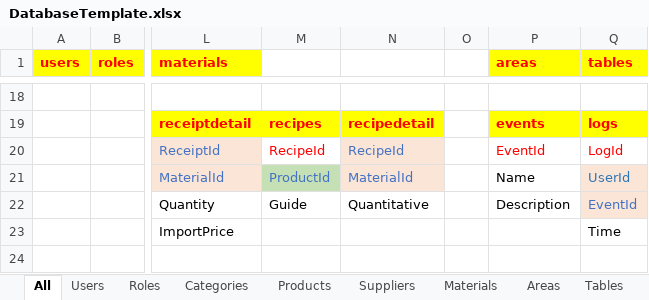
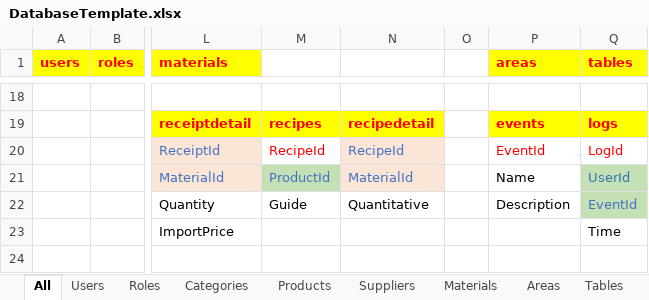
Before and after one commit to zi1611061206/ZiCoffee, an Excel workbook: Documents/DatabaseTemplate.xlsx, sheet All, drawn as a sheet; only a part is shown, gaps mark what is left out; values as stored, in another font and other column widths than the file's, no borders; the diff names each change by its address in the sheet, - before the commit and + after, or states it on an @@ line.

```diff
--- a/Documents/DatabaseTemplate.xlsx (sheet All)
+++ b/Documents/DatabaseTemplate.xlsx (sheet All)
-Q21:Q22 fill: #FBE5D6
+Q21:Q22 fill: #C5E0B4
```
Also changed, not shown: 44 other files.
